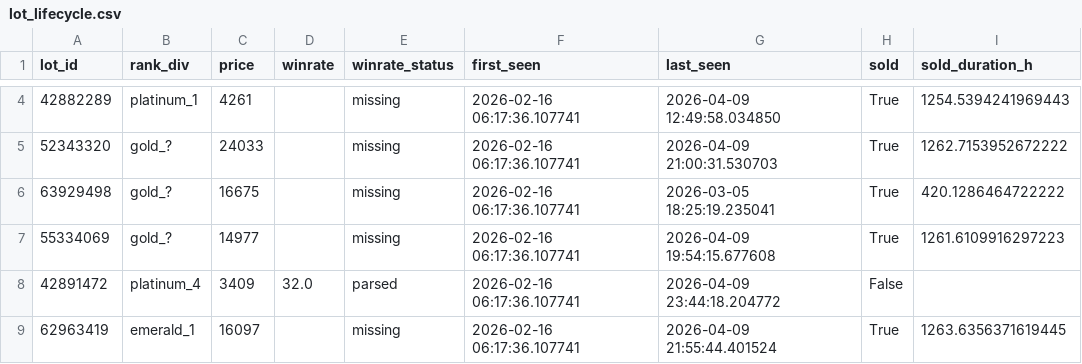
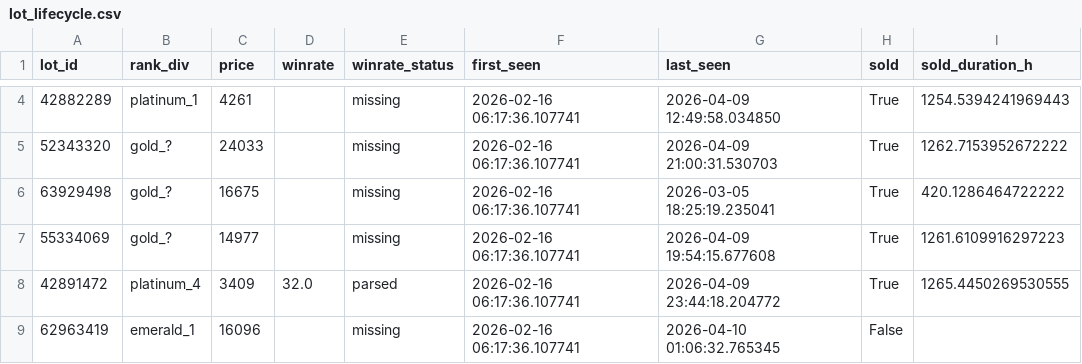
Before and after one commit to bel1k66/funpay-tracker, a CSV file: lot_lifecycle.csv, drawn as a sheet; only a part is shown, gaps mark what is left out; the diff covers the shown part only.

```diff
--- a/lot_lifecycle.csv
+++ b/lot_lifecycle.csv
@@ -7,3 +7,3 @@ lot_id,rank_div,price,winrate,winrate_status,first_seen,last_seen,sold,sold_dura
 55334069,gold_?,14977,,missing,2026-02-16 06:17:36.107741,2026-04-09 19:54:15.677608,True,1261.6109916297223
-42891472,platinum_4,3409,32.0,parsed,2026-02-16 06:17:36.107741,2026-04-09 23:44:18.204772,False,
-62963419,emerald_1,16097,,missing,2026-02-16 06:17:36.107741,2026-04-09 21:55:44.401524,True,1263.6356371619445
+42891472,platinum_4,3409,32.0,parsed,2026-02-16 06:17:36.107741,2026-04-09 23:44:18.204772,True,1265.4450269530555
+62963419,emerald_1,16096,,missing,2026-02-16 06:17:36.107741,2026-04-10 01:06:32.765345,False,
```
Also changed, not shown: 62 edited cells elsewhere in this file.
